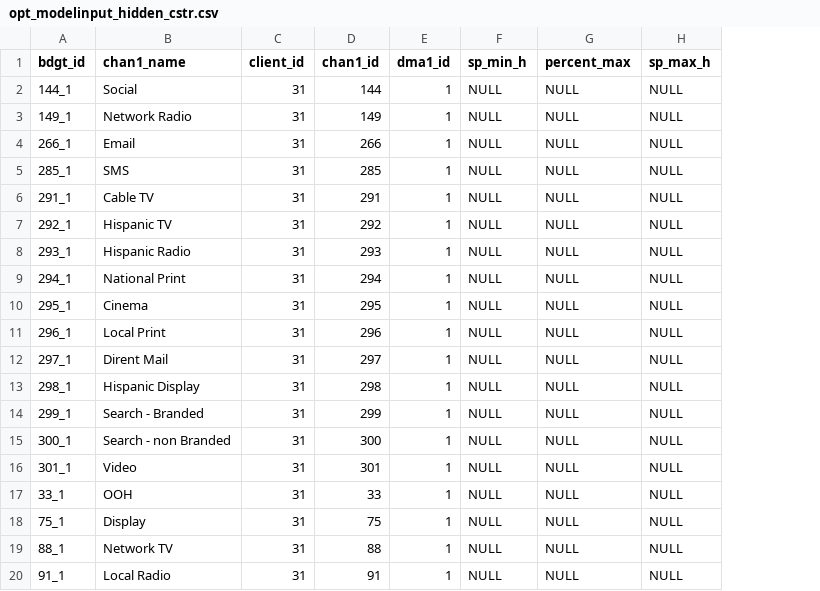
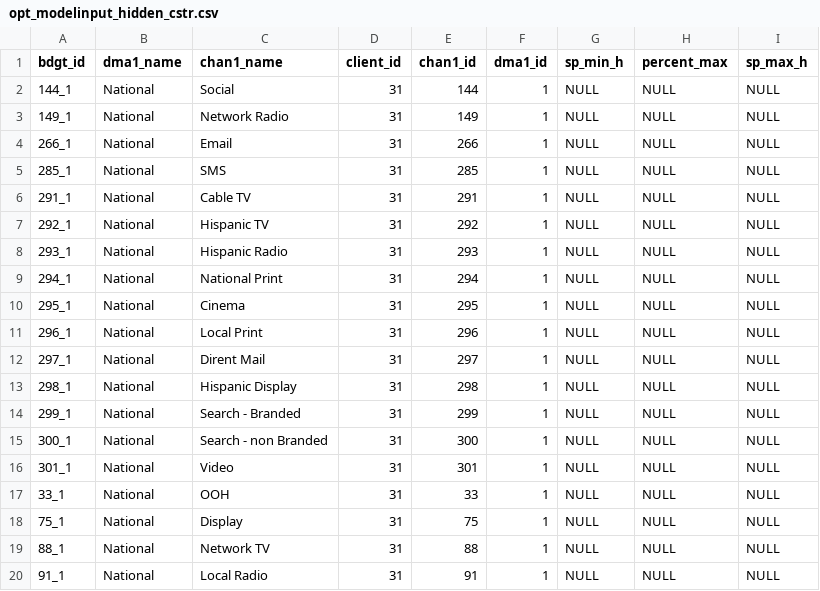
Before and after one commit to truesightconsulting/sprint, a CSV file: admin/opt/admin/opt_modelinput_hidden_cstr.csv, drawn as a sheet; the diff names each change by its address in the sheet, - before the commit and + after, or states it on an @@ line.

```diff
--- a/admin/opt/admin/opt_modelinput_hidden_cstr.csv
+++ b/admin/opt/admin/opt_modelinput_hidden_cstr.csv
+column B (dma1_name), rows 2-20: all National
```
Also changed, not shown: admin/opt/admin/adm_setup.csv, 3 other files.
